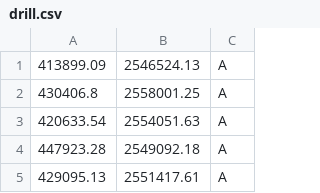
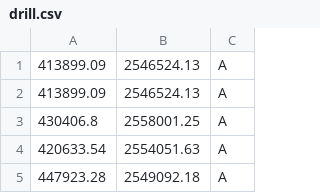
Before and after one commit to huangyt39/machine-learning, a CSV file: Drill Area/drill.csv, drawn as a sheet; only a part is shown; the shorter side is filled out with more unchanged rows; the diff names each change by its address in the sheet, - before the commit and + after, or states it on an @@ line.

```diff
--- a/Drill Area/drill.csv
+++ b/Drill Area/drill.csv
+row 2: 413899.09 | 2546524.13 | A
```
Also changed, not shown: 7 other files.
